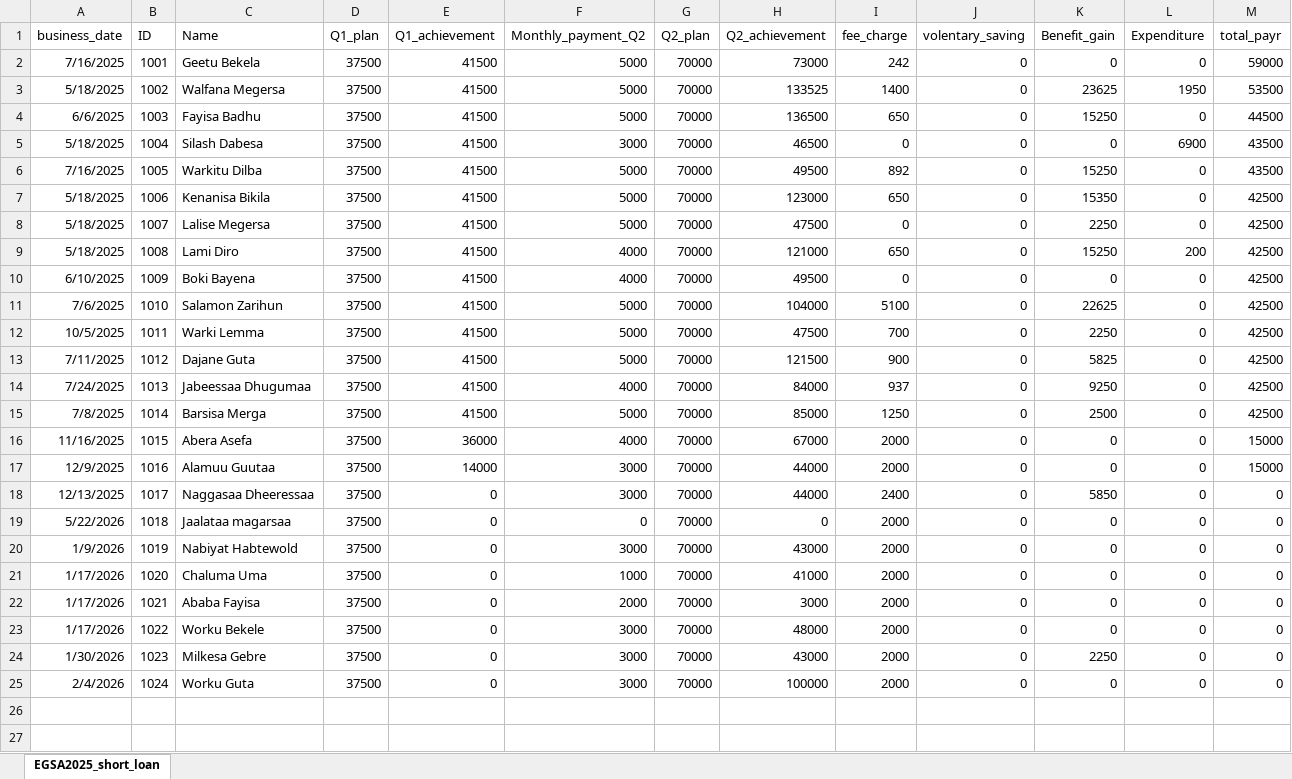
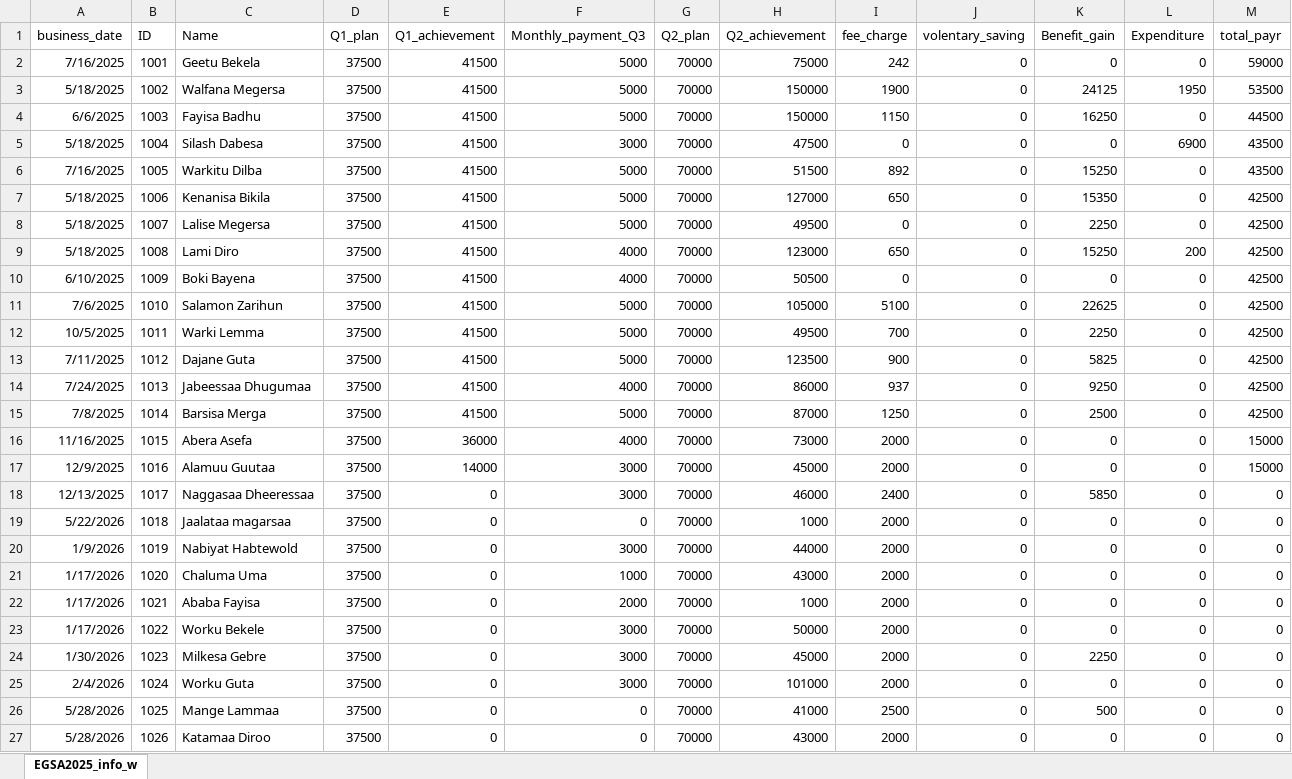
Before and after one commit to Walfaanaa/EGSA2025, an Excel workbook: EGSA2025_info_w.xlsx, sheet EGSA2025_info_w, drawn as a sheet; values as stored, in another font and other column widths than the file's, no borders; the diff names each change by its address in the sheet, - before the commit and + after, or states it on an @@ line.

Commit message:
Add files via upload

```diff
--- a/EGSA2025_info_w.xlsx (sheet EGSA2025_info_w)
+++ b/EGSA2025_info_w.xlsx (sheet EGSA2025_info_w)
-sheet tab: EGSA2025_short_loan
+sheet tab: EGSA2025_info_w
-F1: Monthly_payment_Q2
+F1: Monthly_payment_Q3
-H2 (Q2_achievement): 73000
+H2 (Q2_achievement): 75000
-H3 (Q2_achievement): 133525
+H3 (Q2_achievement): 150000
-I3 (fee_charge): 1400
+I3 (fee_charge): 1900
-K3 (Benefit_gain): 23625
+K3 (Benefit_gain): 24125
-H4 (Q2_achievement): 136500
+H4 (Q2_achievement): 150000
-I4 (fee_charge): 650
+I4 (fee_charge): 1150
-K4 (Benefit_gain): 15250
+K4 (Benefit_gain): 16250
-H5 (Q2_achievement): 46500
+H5 (Q2_achievement): 47500
-H6 (Q2_achievement): 49500
+H6 (Q2_achievement): 51500
-H7 (Q2_achievement): 123000
+H7 (Q2_achievement): 127000
-H8 (Q2_achievement): 47500
+H8 (Q2_achievement): 49500
-H9 (Q2_achievement): 121000
+H9 (Q2_achievement): 123000
-H10 (Q2_achievement): 49500
+H10 (Q2_achievement): 50500
-H11 (Q2_achievement): 104000
+H11 (Q2_achievement): 105000
-H12 (Q2_achievement): 47500
+H12 (Q2_achievement): 49500
-H13 (Q2_achievement): 121500
+H13 (Q2_achievement): 123500
-H14 (Q2_achievement): 84000
+H14 (Q2_achievement): 86000
-H15 (Q2_achievement): 85000
+H15 (Q2_achievement): 87000
-H16 (Q2_achievement): 67000
+H16 (Q2_achievement): 73000
-H17 (Q2_achievement): 44000
+H17 (Q2_achievement): 45000
-H18 (Q2_achievement): 44000
+H18 (Q2_achievement): 46000
-H19 (Q2_achievement): 0
+H19 (Q2_achievement): 1000
-H20 (Q2_achievement): 43000
+H20 (Q2_achievement): 44000
-H21 (Q2_achievement): 41000
+H21 (Q2_achievement): 43000
-H22 (Q2_achievement): 3000
+H22 (Q2_achievement): 1000
-H23 (Q2_achievement): 48000
+H23 (Q2_achievement): 50000
-H24 (Q2_achievement): 43000
+H24 (Q2_achievement): 45000
-H25 (Q2_achievement): 100000
+H25 (Q2_achievement): 101000
+row 26: 5/28/2026 | 1025 | Mange Lammaa | 37500 | 0 | 0 | 70000 | 41000 | 2500 | 0 | 500 | 0 | 0
+row 27: 5/28/2026 | 1026 | Katamaa Diroo | 37500 | 0 | 0 | 70000 | 43000 | 2000 | 0 | 0 | 0 | 0
```
